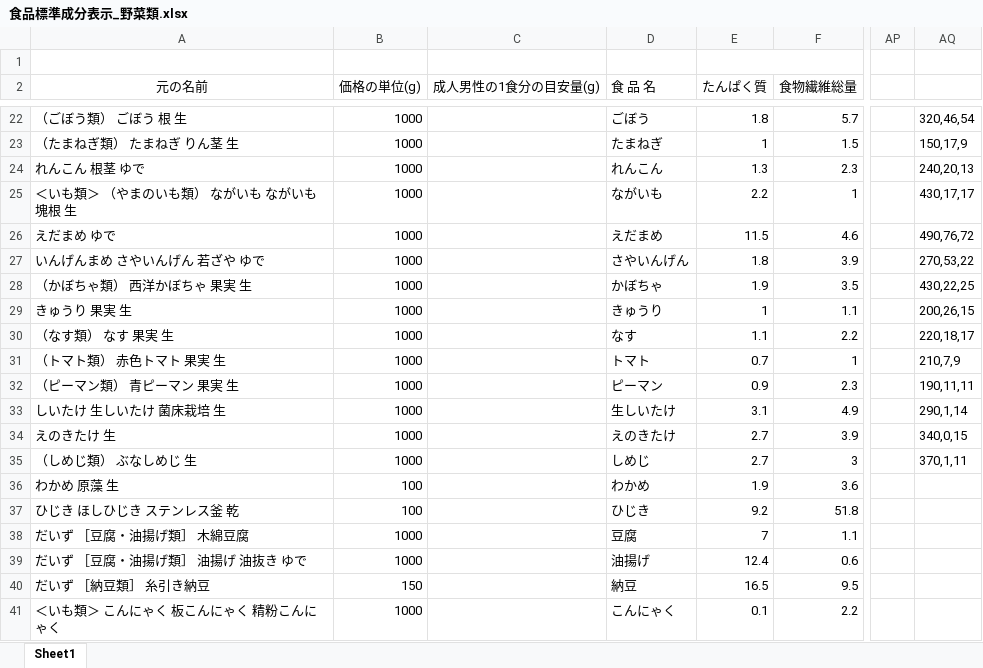
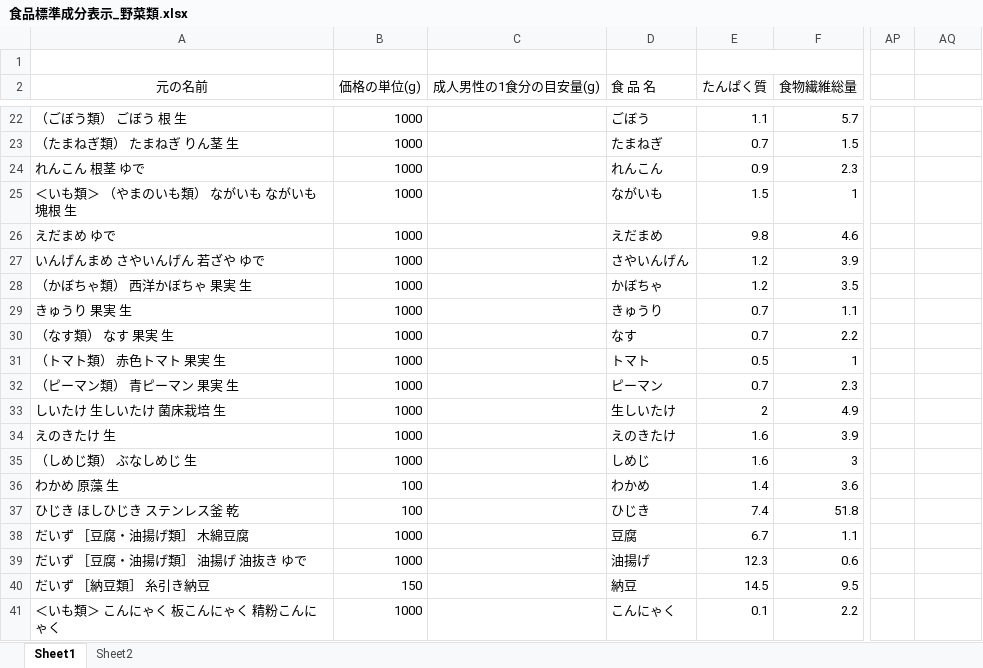
Before and after one commit to obata2/graduateWork, an Excel workbook: backend/食品標準成分表示_野菜類.xlsx, sheet Sheet1, drawn as a sheet; only a part is shown, gaps mark what is left out; values as stored, in another font and other column widths than the file's, no borders; the diff covers the shown part only; the diff names each change by its address in the sheet, - before the commit and + after, or states it on an @@ line.

```diff
--- a/backend/食品標準成分表示_野菜類.xlsx (sheet Sheet1)
+++ b/backend/食品標準成分表示_野菜類.xlsx (sheet Sheet1)
+sheet tab: Sheet2
-E22 (たんぱく質): 1.8
+E22 (たんぱく質): 1.1
-AQ22: 320,46,54
+AQ22: (empty)
-E23 (たんぱく質): 1
+E23 (たんぱく質): 0.7
-AQ23: 150,17,9
+AQ23: (empty)
-E24 (たんぱく質): 1.3
+E24 (たんぱく質): 0.9
-AQ24: 240,20,13
+AQ24: (empty)
-E25 (たんぱく質): 2.2
+E25 (たんぱく質): 1.5
-AQ25: 430,17,17
+AQ25: (empty)
-E26 (たんぱく質): 11.5
+E26 (たんぱく質): 9.8
-AQ26: 490,76,72
+AQ26: (empty)
-E27 (たんぱく質): 1.8
+E27 (たんぱく質): 1.2
-AQ27: 270,53,22
+AQ27: (empty)
-E28 (たんぱく質): 1.9
+E28 (たんぱく質): 1.2
-AQ28: 430,22,25
+AQ28: (empty)
-E29 (たんぱく質): 1
+E29 (たんぱく質): 0.7
-AQ29: 200,26,15
+AQ29: (empty)
-E30 (たんぱく質): 1.1
+E30 (たんぱく質): 0.7
-AQ30: 220,18,17
+AQ30: (empty)
-E31 (たんぱく質): 0.7
+E31 (たんぱく質): 0.5
-AQ31: 210,7,9
+AQ31: (empty)
-E32 (たんぱく質): 0.9
+E32 (たんぱく質): 0.7
-AQ32: 190,11,11
+AQ32: (empty)
-E33 (たんぱく質): 3.1
+E33 (たんぱく質): 2
-AQ33: 290,1,14
+AQ33: (empty)
-E34:E35 (たんぱく質): 2.7
+E34:E35 (たんぱく質): 1.6
-AQ34: 340,0,15
+AQ34: (empty)
-AQ35: 370,1,11
+AQ35: (empty)
-E36 (たんぱく質): 1.9
+E36 (たんぱく質): 1.4
-E37 (たんぱく質): 9.2
+E37 (たんぱく質): 7.4
-E38 (たんぱく質): 7
+E38 (たんぱく質): 6.7
-E39 (たんぱく質): 12.4
+E39 (たんぱく質): 12.3
-E40 (たんぱく質): 16.5
+E40 (たんぱく質): 14.5
```
Also changed, not shown: 31 edited cells elsewhere in this sheet, backend/食品標準成分表示_主食・肉類.xlsx, 2 other files.
